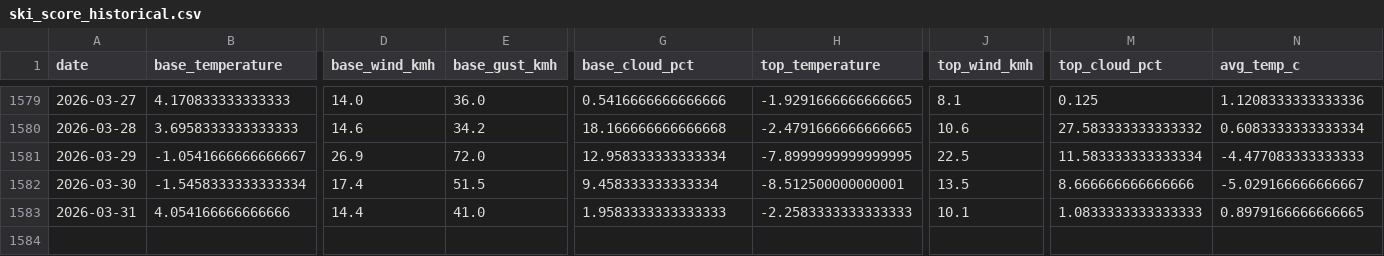
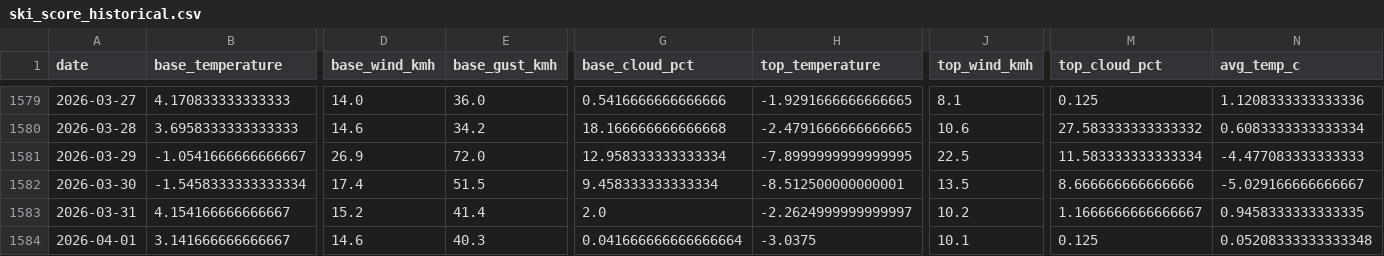
Before and after one commit to CeciliaRodriguez/sierra-nevada-ski-score, a CSV file: data/ski_score_historical.csv, drawn as a sheet; only a part is shown, gaps mark what is left out; rows hold the shown columns only; the diff covers the shown part only; the diff names each change by its address in the sheet, - before the commit and + after, or states it on an @@ line.

```diff
--- a/data/ski_score_historical.csv
+++ b/data/ski_score_historical.csv
-B1583 (base_temperature): 4.054166666666666
+B1583 (base_temperature): 4.154166666666667
-D1583 (base_wind_kmh): 14.4
+D1583 (base_wind_kmh): 15.2
-E1583 (base_gust_kmh): 41.0
+E1583 (base_gust_kmh): 41.4
-G1583 (base_cloud_pct): 1.9583333333333333
+G1583 (base_cloud_pct): 2.0
-H1583 (top_temperature): -2.2583333333333333
+H1583 (top_temperature): -2.2624999999999997
-J1583 (top_wind_kmh): 10.1
+J1583 (top_wind_kmh): 10.2
-M1583 (top_cloud_pct): 1.0833333333333333
+M1583 (top_cloud_pct): 1.1666666666666667
-N1583 (avg_temp_c): 0.8979166666666665
+N1583 (avg_temp_c): 0.9458333333333335
+row 1584: 2026-04-01 | 3.141666666666667 | 14.6 | 40.3 | 0.041666666666666664 | -3.0375 | 10.1 | 0.125 | 0.05208333333333348
```
Also changed, not shown: 8 edited cells elsewhere in this file, data/ski_data.csv.
